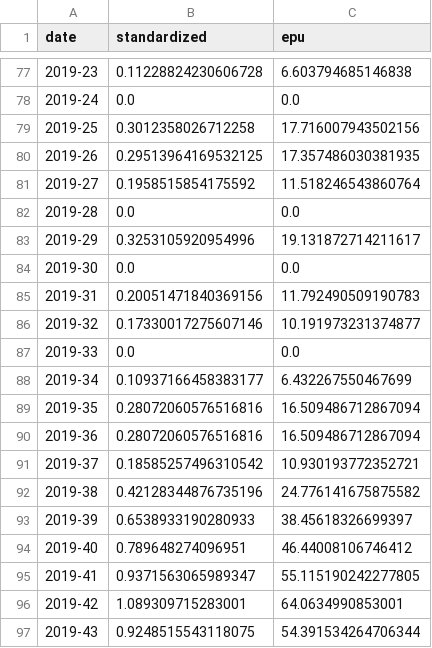
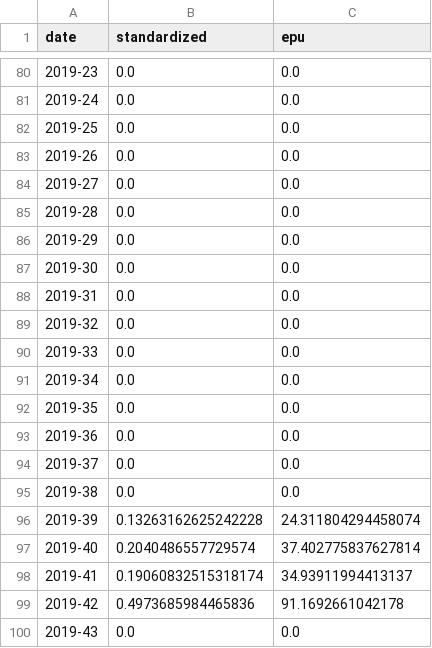
Before and after one commit to Zmaznevegor/defi_uncertainty, a CSV file: data/weekly_epu_base.csv, drawn as a sheet; only a part is shown, gaps mark what is left out; the diff covers the shown part only.

```diff
--- a/data/weekly_epu_base.csv
+++ b/data/weekly_epu_base.csv
@@ -77,21 +80,21 @@ date,standardized,epu
-2019-23,0.11228824230606728,6.603794685146838
+2019-23,0.0,0.0
 2019-24,0.0,0.0
-2019-25,0.3012358026712258,17.716007943502156
-2019-26,0.29513964169532125,17.357486030381935
-2019-27,0.1958515854175592,11.518246543860764
+2019-25,0.0,0.0
+2019-26,0.0,0.0
+2019-27,0.0,0.0
 2019-28,0.0,0.0
-2019-29,0.3253105920954996,19.131872714211617
+2019-29,0.0,0.0
 2019-30,0.0,0.0
-2019-31,0.20051471840369156,11.792490509190783
-2019-32,0.17330017275607146,10.191973231374877
+2019-31,0.0,0.0
+2019-32,0.0,0.0
 2019-33,0.0,0.0
-2019-34,0.10937166458383177,6.432267550467699
-2019-35,0.28072060576516816,16.509486712867094
-2019-36,0.28072060576516816,16.509486712867094
-2019-37,0.18585257496310542,10.930193772352721
-2019-38,0.42128344876735196,24.776141675875582
-2019-39,0.6538933190280933,38.45618326699397
-2019-40,0.789648274096951,46.44008106746412
-2019-41,0.9371563065989347,55.115190242277805
-2019-42,1.089309715283001,64.0634990853001
-2019-43,0.9248515543118075,54.391534264706344
+2019-34,0.0,0.0
+2019-35,0.0,0.0
+2019-36,0.0,0.0
+2019-37,0.0,0.0
+2019-38,0.0,0.0
+2019-39,0.13263162625242228,24.311804294458074
+2019-40,0.2040486557729574,37.402775837627814
+2019-41,0.19060832515318174,34.93911994413137
+2019-42,0.4973685984465836,91.1692661042178
+2019-43,0.0,0.0
```
Also changed, not shown: 4 added rows, 1 removed row and 138 edited cells elsewhere in this file, data/defi/maker.csv, 3 other files.
